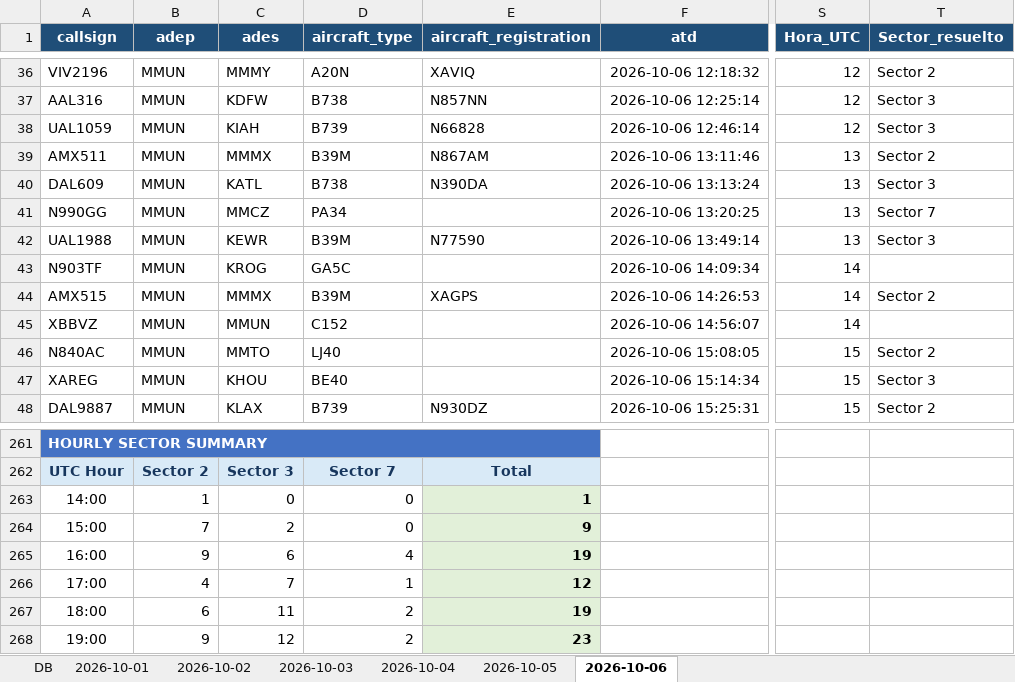
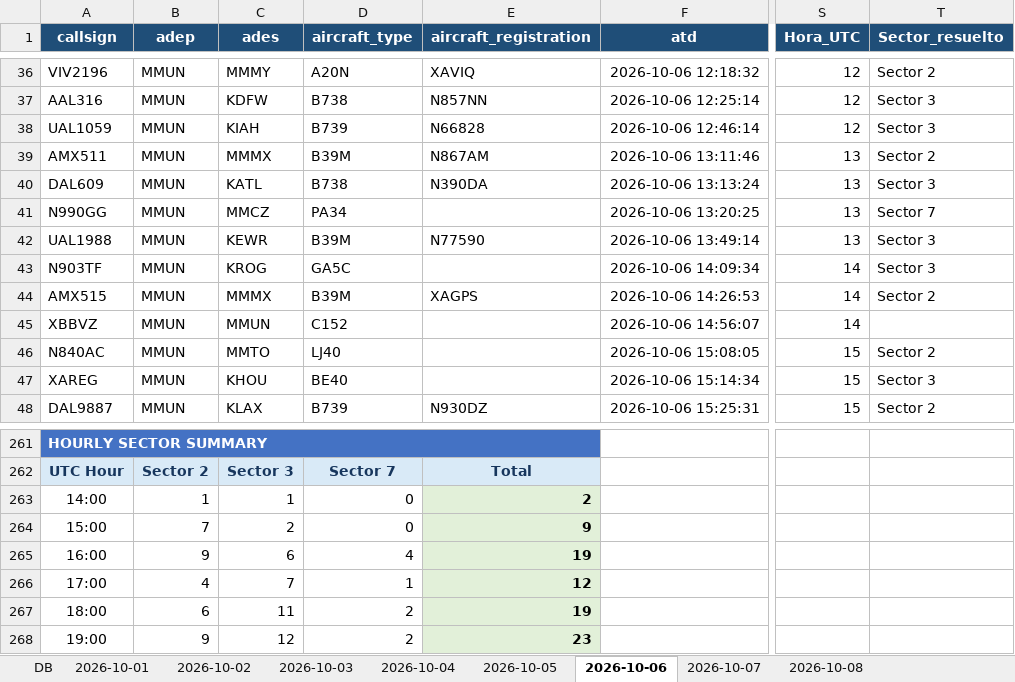
Before and after one commit to horacas-rgb/seneam-dashboard, an Excel workbook: sal_MMUN_oct_2026.xlsx, sheet 2026-10-06, drawn as a sheet; only a part is shown, gaps mark what is left out; values as stored, in another font and other column widths than the file's, no borders; charts and pictures and table styles not drawn; the diff names each change by its address in the sheet, - before the commit and + after, or states it on an @@ line.

```diff
--- a/sal_MMUN_oct_2026.xlsx (sheet 2026-10-06)
+++ b/sal_MMUN_oct_2026.xlsx (sheet 2026-10-06)
+sheet tab: 2026-10-07
+sheet tab: 2026-10-08
-T43 (Sector_resuelto): (empty)
+T43 (Sector_resuelto): Sector 3
-C263 (ades): 0
+C263 (ades): 1
-E263 (aircraft_registration): 1
+E263 (aircraft_registration): 2
```
Also changed, not shown: sheet 2026-10-05, sheet 2026-10-01, sheet 2026-10-04, formulas that keep their value, charts or pictures.
